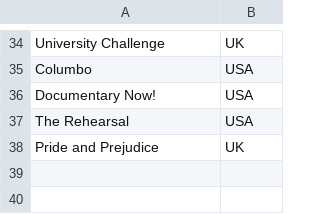
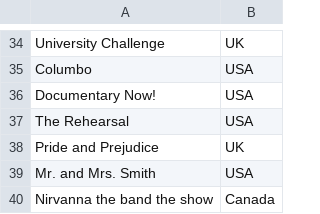
Before and after one commit to henrystern/hstern_blog, a CSV file: about/favourites/show.csv, drawn as a sheet; only a part is shown, gaps mark what is left out; the diff names each change by its address in the sheet, - before the commit and + after, or states it on an @@ line.

```diff
--- a/about/favourites/show.csv
+++ b/about/favourites/show.csv
+row 39: Mr. and Mrs. Smith | USA
+row 40: Nirvanna the band the show | Canada
```
Also changed, not shown: about/favourites/artist.csv, about/favourites/movie.csv.
